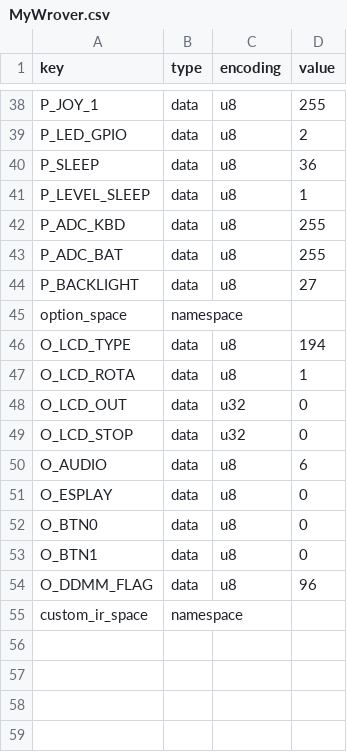
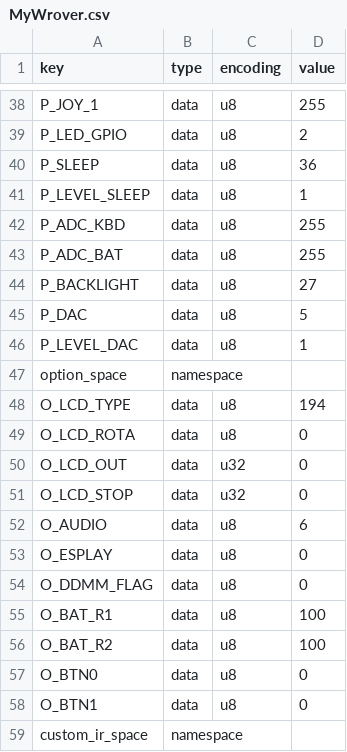
Before and after one commit to Adhelor/KaRadio32_4, a CSV file: boards/MyWrover.csv, drawn as a sheet; only a part is shown, gaps mark what is left out; removed rows and columns are numbered as before the commit, all else as after; the diff names each change by its address in the sheet, - before the commit and + after, or states it on an @@ line.

```diff
--- a/boards/MyWrover.csv
+++ b/boards/MyWrover.csv
+row 45: P_DAC | data | u8 | 5
+row 46: P_LEVEL_DAC | data | u8 | 1
-D49 (value): 1
+D49 (value): 0
+row 54: O_DDMM_FLAG | data | u8 | 0
+row 55: O_BAT_R1 | data | u8 | 100
+row 56: O_BAT_R2 | data | u8 | 100
-row 54: O_DDMM_FLAG | data | u8 | 96
```
Also changed, not shown: boards/MyWroverTouch.csv, 18 other files.
